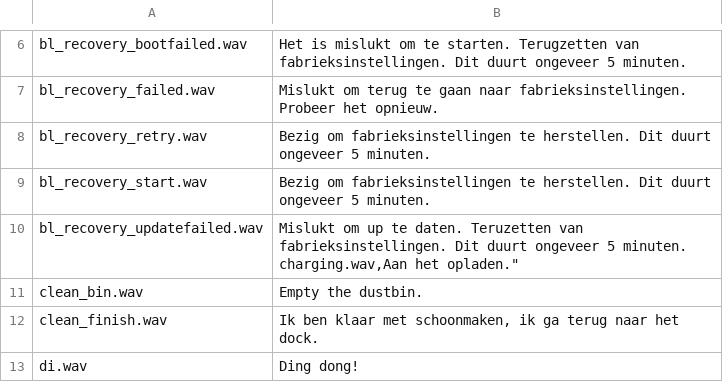
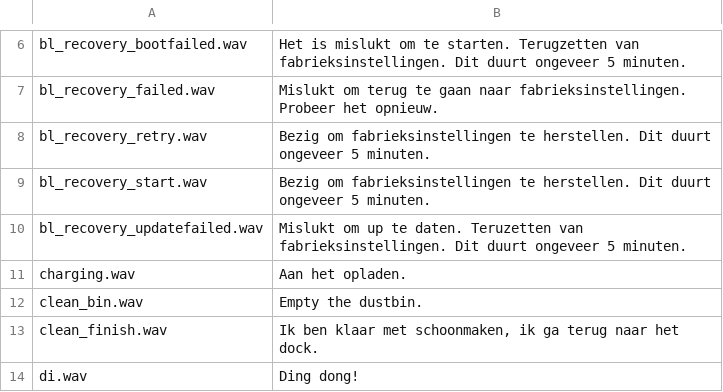
Before and after one commit to dgiese/dustcloud, a CSV file: devices/xiaomi.vacuum/audio_generator/language/audio_nl.csv, drawn as a sheet; only a part is shown, gaps mark what is left out.

Commit message:
Update audio_nl.csv

```diff
--- a/devices/xiaomi.vacuum/audio_generator/language/audio_nl.csv
+++ b/devices/xiaomi.vacuum/audio_generator/language/audio_nl.csv
@@ -9,4 +9,4 @@ bl_recovery_retry.wav,"Bezig om fabrieksinstellingen te herstellen. Dit duurt on
 bl_recovery_start.wav,"Bezig om fabrieksinstellingen te herstellen. Dit duurt ongeveer 5 minuten."
-bl_recovery_updatefailed.wav,"Mislukt om up te daten. Teruzetten van fabrieksinstellingen. Dit duurt ongeveer 5 minuten.
-charging.wav,"Aan het opladen."
+bl_recovery_updatefailed.wav,"Mislukt om up te daten. Teruzetten van fabrieksinstellingen. Dit duurt ongeveer 5 minuten."
+charging.wav,"Aan het opladen."
 clean_bin.wav,"Empty the dustbin."
```
